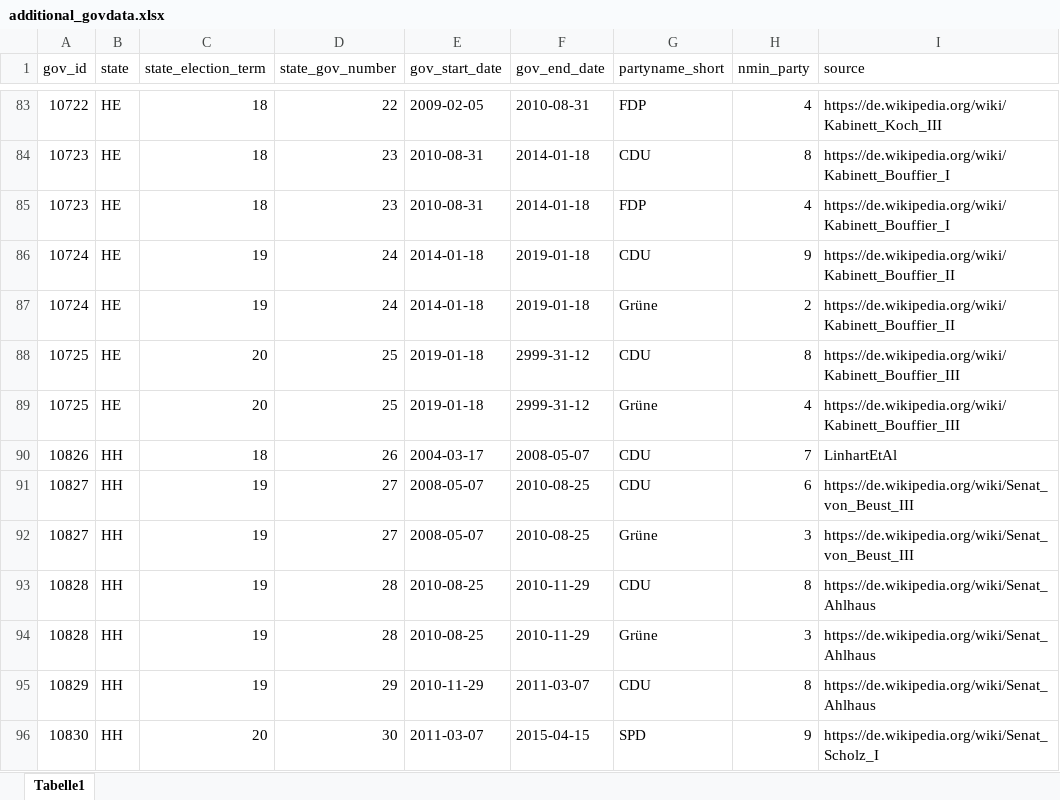
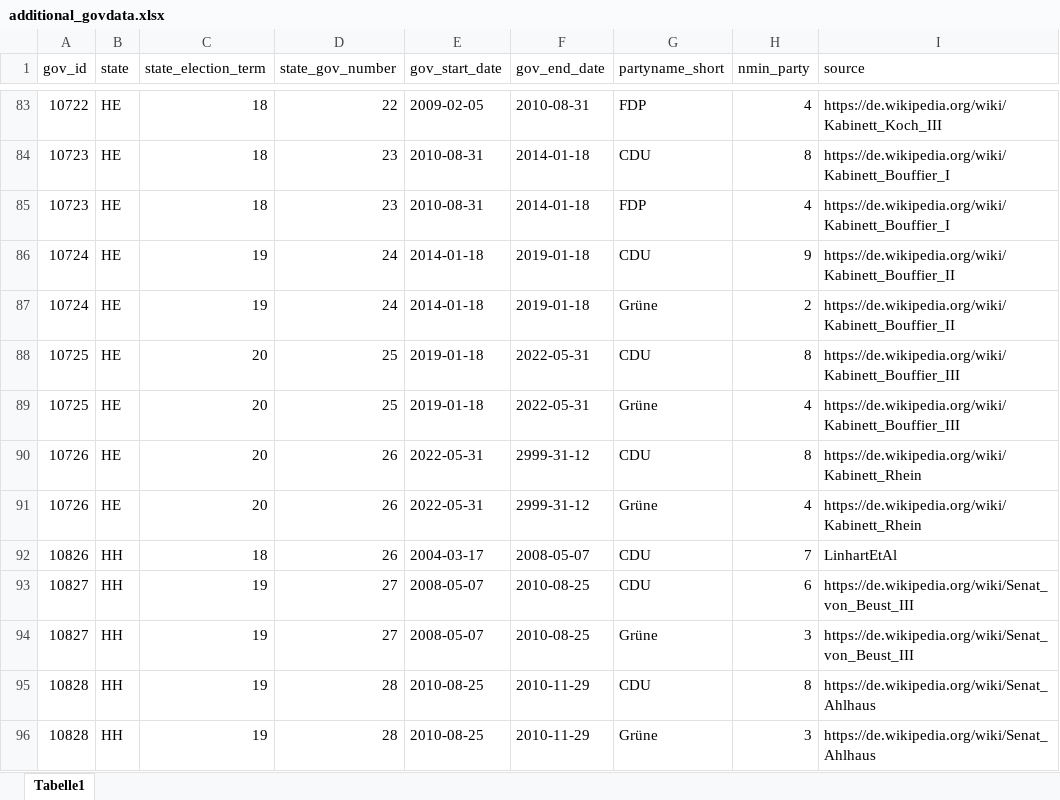
Before and after one commit to RStelzle/bundeslaendeR, an Excel workbook: inst/extdata/additional_govdata.xlsx, sheet Tabelle1, drawn as a sheet; only a part is shown, gaps mark what is left out; the shorter side is filled out with more unchanged rows; values as stored, in another font and other column widths than the file's, no borders; the diff names each change by its address in the sheet, - before the commit and + after, or states it on an @@ line.

```diff
--- a/inst/extdata/additional_govdata.xlsx (sheet Tabelle1)
+++ b/inst/extdata/additional_govdata.xlsx (sheet Tabelle1)
-F88:F89 (gov_end_date): 2999-31-12
+F88:F89 (gov_end_date): 2022-05-31
+row 90: 10726 | HE | 20 | 26 | 2022-05-31 | 2999-31-12 | CDU | 8 | https://de.wikipedia.org/wiki/Kabinett_Rhein
+row 91: 10726 | HE | 20 | 26 | 2022-05-31 | 2999-31-12 | Grüne | 4 | https://de.wikipedia.org/wiki/Kabinett_Rhein
```
Also changed, not shown: inst/extdata/primeministers.xlsx, 7 other files.
